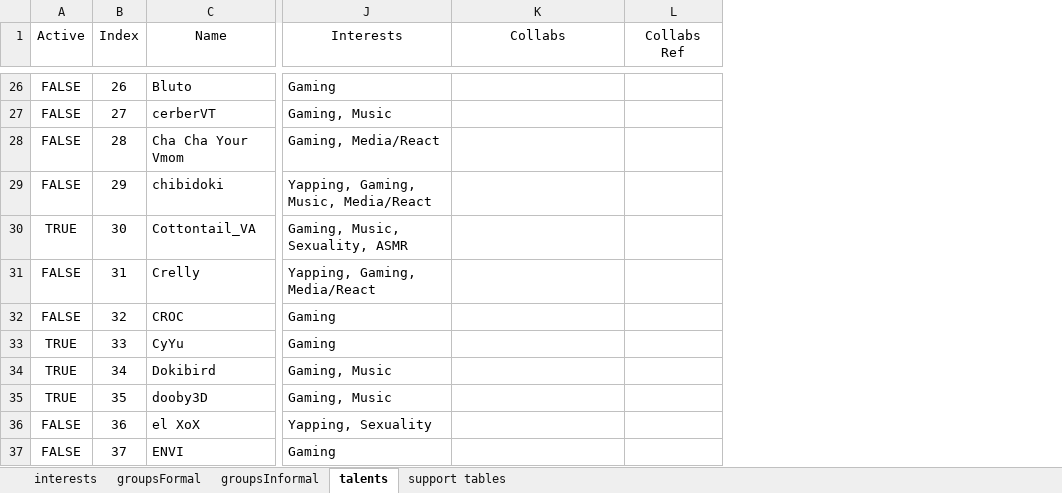
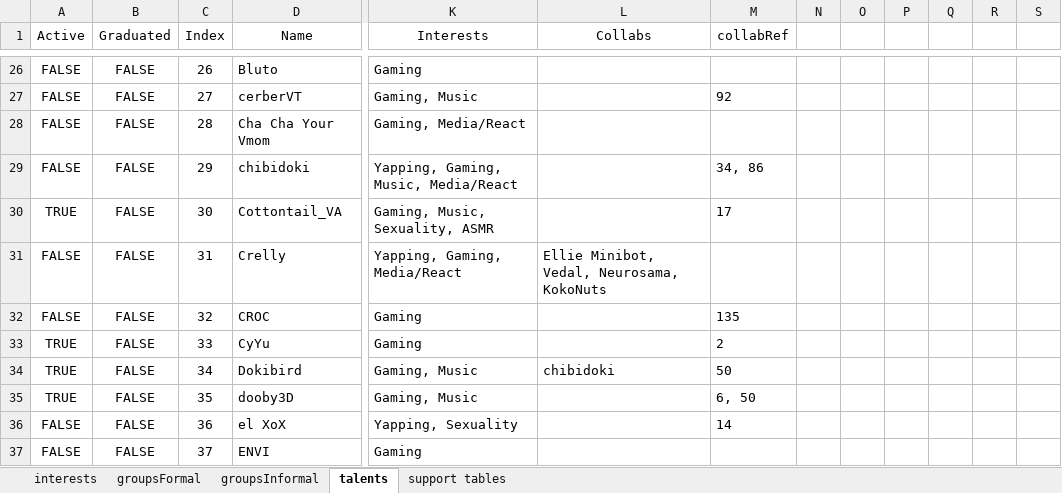
Before and after one commit to TurboTodd2000/Vtuber-social-graph-D3, an Excel workbook: data/_sheet/Vtuber social graph.xlsx, sheet talents, drawn as a sheet; only a part is shown, gaps mark what is left out; values as stored, in another font and other column widths than the file's, no borders; charts and pictures and table styles not drawn; removed rows and columns are numbered as before the commit, all else as after; the diff covers the shown part only; the diff names each change by its address in the sheet, - before the commit and + after, or states it on an @@ line.

Commit message:
final edits for release
many edits to the D3 script, data etc...

```diff
--- a/data/_sheet/Vtuber social graph.xlsx (sheet talents)
+++ b/data/_sheet/Vtuber social graph.xlsx (sheet talents)
+column B (Graduated), rows 26-37: all FALSE
-column L (Collabs Ref), empty
+column M (collabRef), rows 27-36: 92 |  | 34, 86 | 17 |  | 135 | 2 | 50 | 6, 50 | 14
+column N, empty
+column O, empty
+column P, empty
+column Q, empty
+column R, empty
+column S, empty
-L31 (Collabs): (empty)
+L31 (Collabs): Ellie Minibot, Vedal, Neurosama, KokoNuts
-L34 (Collabs): (empty)
+L34 (Collabs): chibidoki
```
Also changed, not shown: 7 added rows, 543 edited cells and cell formats elsewhere in this sheet, sheet support tables, sheet groupsFormal, sheet interests, sheet groupsInformal, formulas that keep their value, 9 other files.
